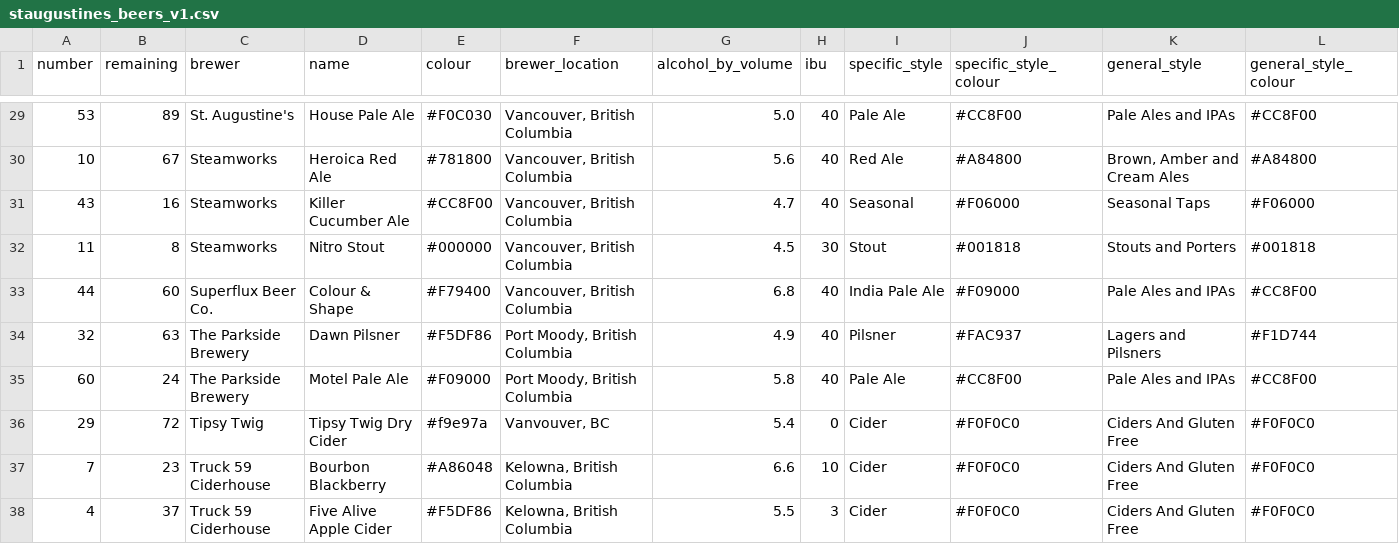
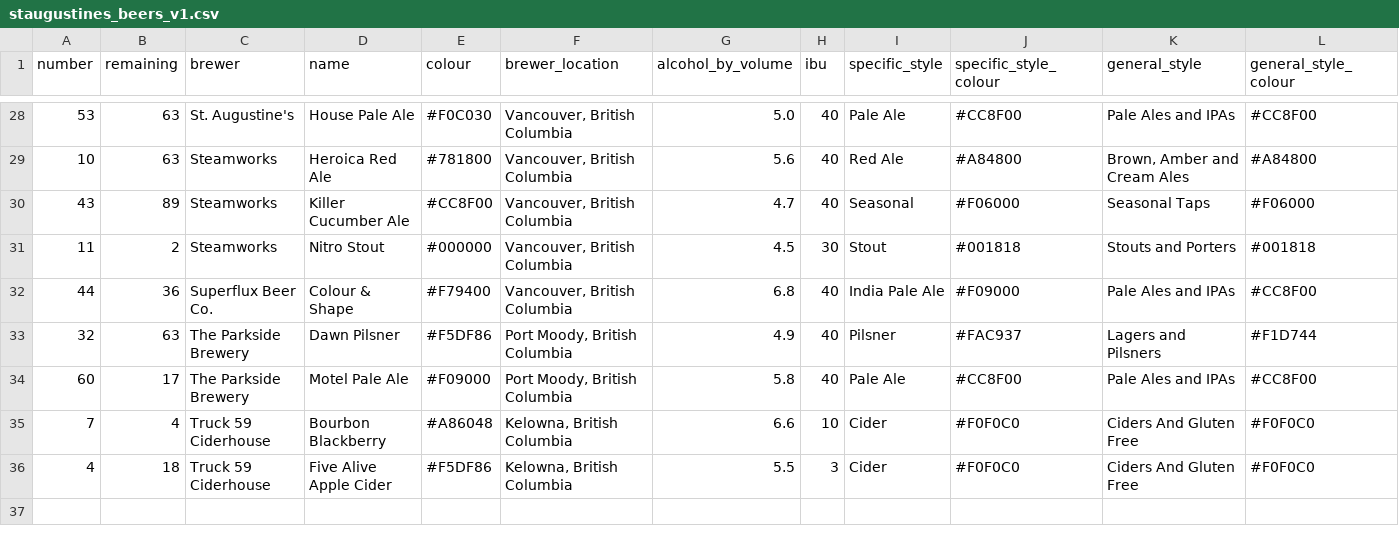
Before and after one commit to marcolussetti/staugustine-tap-history, a CSV file: staugustines_beers_v1.csv, drawn as a sheet; only a part is shown, gaps mark what is left out; removed rows and columns are numbered as before the commit, all else as after; rows hold the shown columns only; the diff covers the shown part only; the diff names each change by its address in the sheet, - before the commit and + after, or states it on an @@ line.

```diff
--- a/staugustines_beers_v1.csv
+++ b/staugustines_beers_v1.csv
-B28 (remaining): 89
+B28 (remaining): 63
-B29 (remaining): 67
+B29 (remaining): 63
-B30 (remaining): 16
+B30 (remaining): 89
-B31 (remaining): 8
+B31 (remaining): 2
-B32 (remaining): 60
+B32 (remaining): 36
-B34 (remaining): 24
+B34 (remaining): 17
-row 36: 29 | 72 | Tipsy Twig | Tipsy Twig Dry Cider | #f9e97a | Vanvouver, BC | 5.4 | 0 | Cider | #F0F0C0 | Ciders And Gluten Free | #F0F0C0
-B35 (remaining): 23
+B35 (remaining): 4
-B36 (remaining): 37
+B36 (remaining): 18
```
Also changed, not shown: 1 removed row and 26 edited cells elsewhere in this file, 3 other files.
